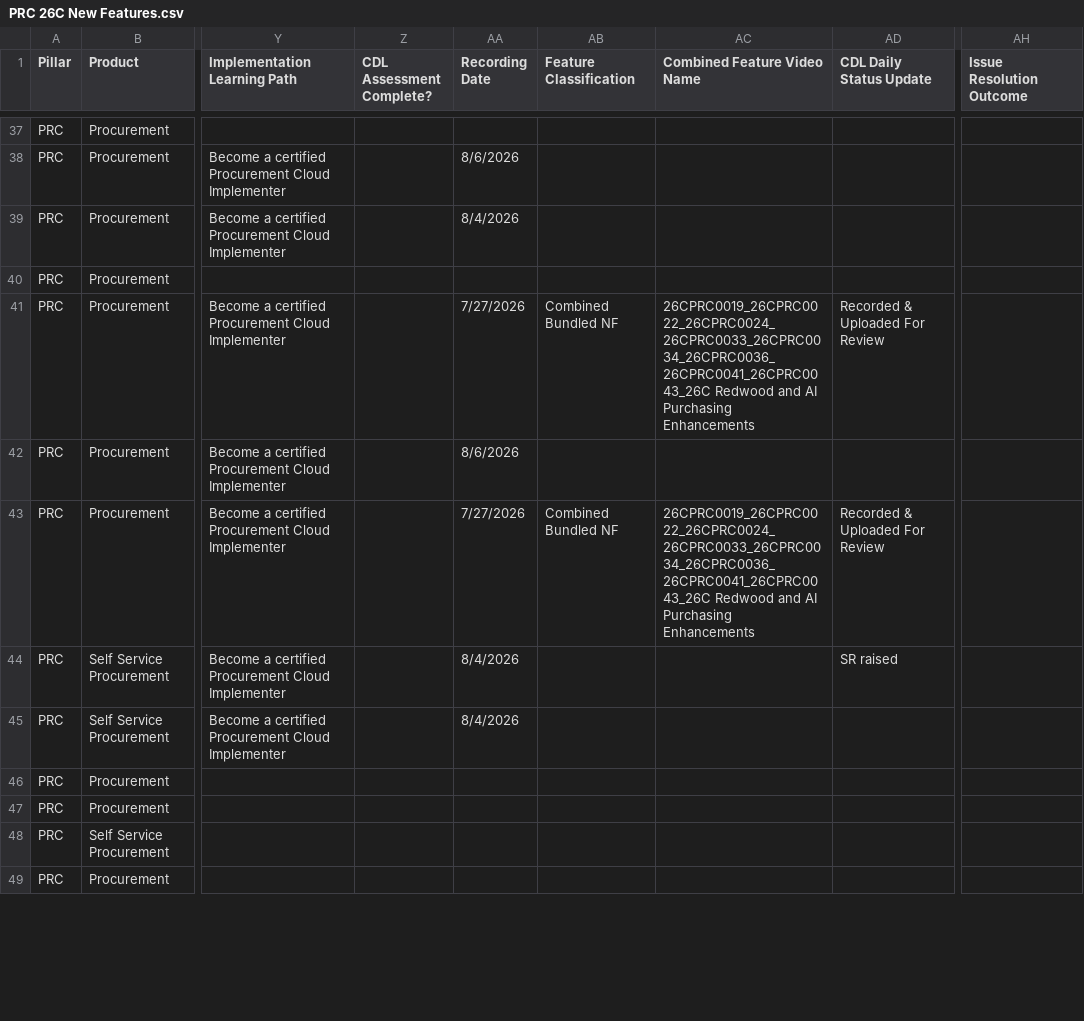
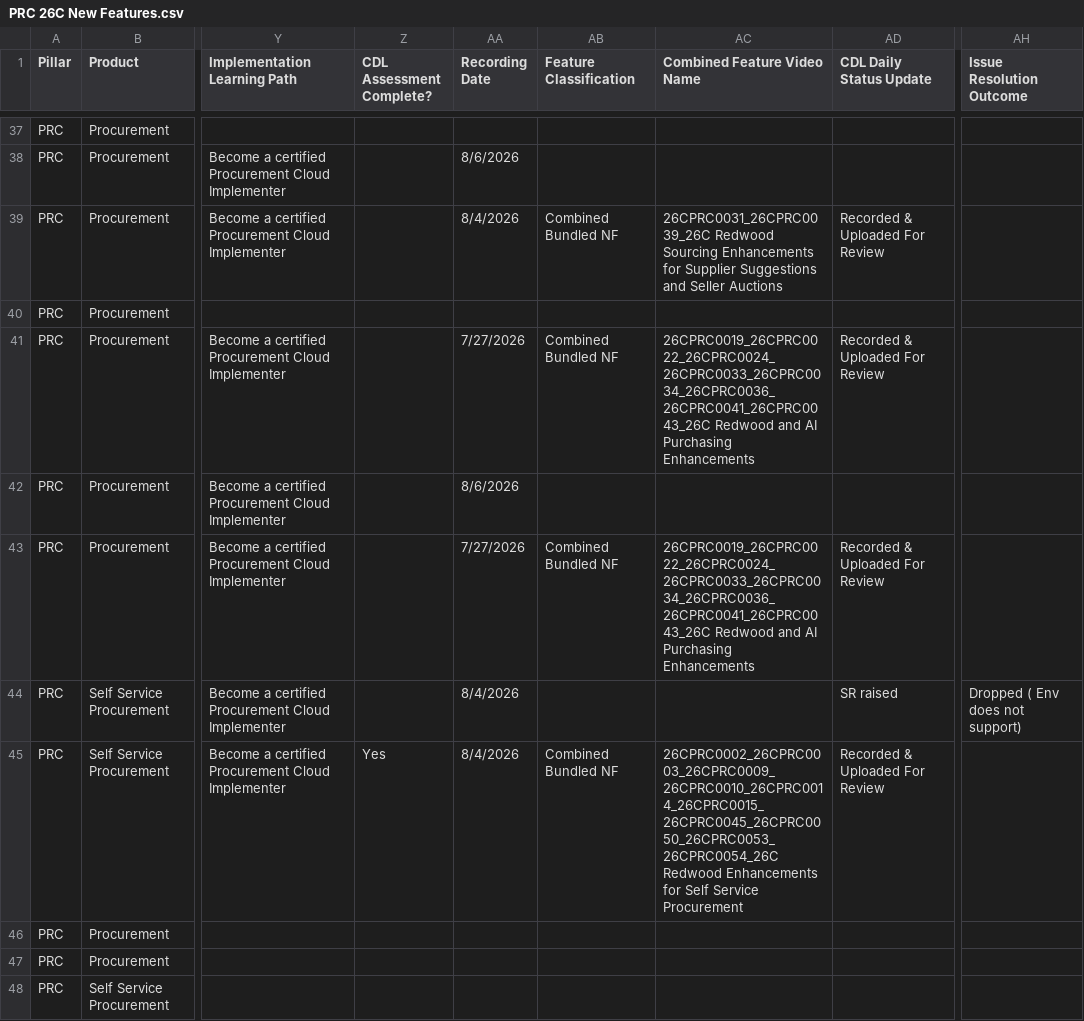
Before and after one commit to pavithraguruprasadb-maker/26C-New-Features-Dashboard, a CSV file: PRC 26C New Features.csv, drawn as a sheet; only a part is shown, gaps mark what is left out; the shorter side is filled out with more unchanged rows; the diff covers the shown part only; the diff names each change by its address in the sheet, - before the commit and + after, or states it on an @@ line.

```diff
--- a/PRC 26C New Features.csv
+++ b/PRC 26C New Features.csv
-AB39 (Feature Classification): (empty)
+AB39 (Feature Classification): Combined Bundled NF
-AC39 (Combined Feature Video Name): (empty)
+AC39 (Combined Feature Video Name): 26CPRC0031_26CPRC0039_26C Redwood Sourcing Enhancements for Supplier Suggestions and Seller Auctions
-AD39 (CDL Daily Status Update): (empty)
+AD39 (CDL Daily Status Update): Recorded & Uploaded For Review
-AH44 (Issue Resolution Outcome): (empty)
+AH44 (Issue Resolution Outcome): Dropped ( Env does not support)
-Z45 (CDL Assessment Complete?): (empty)
+Z45 (CDL Assessment Complete?): Yes
-AB45 (Feature Classification): (empty)
+AB45 (Feature Classification): Combined Bundled NF
-AC45 (Combined Feature Video Name): (empty)
+AC45 (Combined Feature Video Name): 26CPRC0002_26CPRC0003_26CPRC0009_26CPRC0010_26CPRC0014_26CPRC0015_26CPRC0045_26CPRC0050_26CPRC0053_26CPRC0054_26C Redwood Enhancements for Self Service Procurement
-AD45 (CDL Daily Status Update): (empty)
+AD45 (CDL Daily Status Update): Recorded & Uploaded For Review
```
Also changed, not shown: 60 edited cells elsewhere in this file, ERP 26C New Features.csv, HCM 26C New Features.csv, 1 other file.
